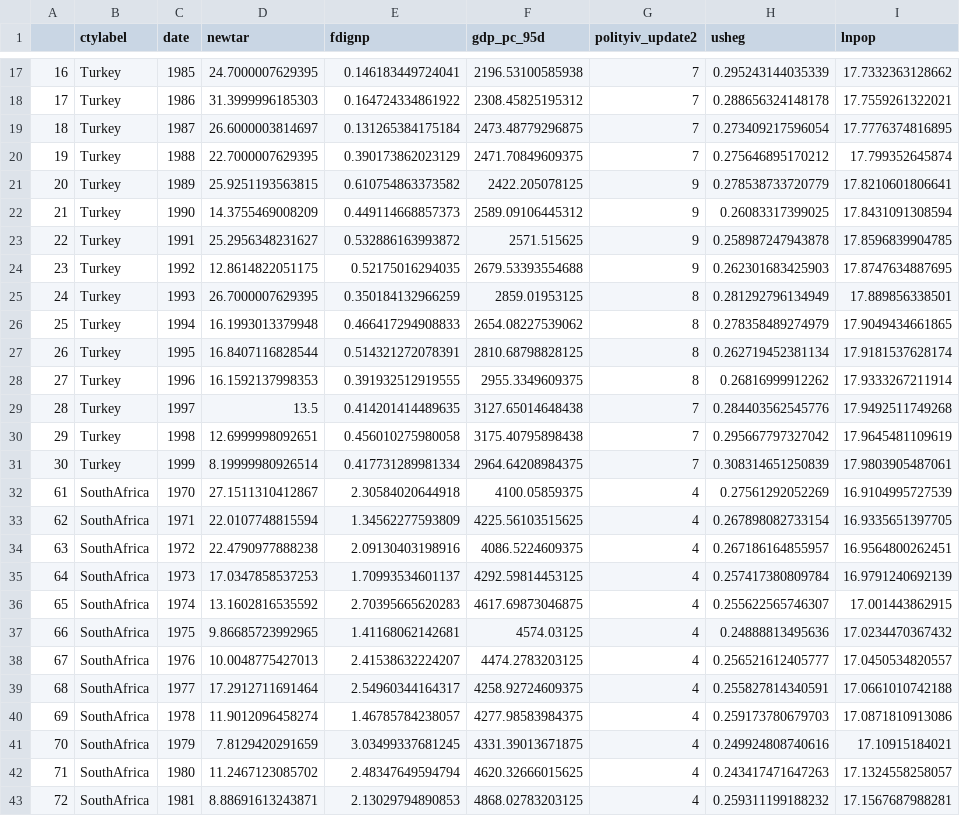
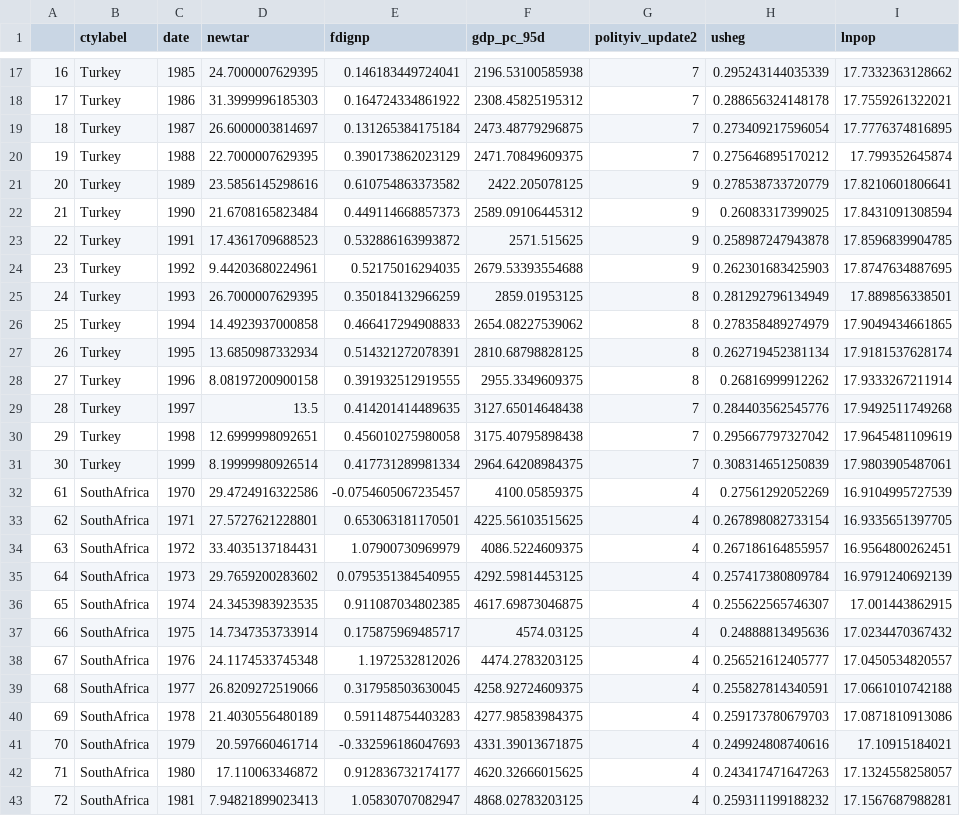
Before and after one commit to LaDilettante/ps630_lab, a CSV file: W11/LDCs3.csv, drawn as a sheet; only a part is shown, gaps mark what is left out; the diff covers the shown part only.

```diff
--- a/W11/LDCs3.csv
+++ b/W11/LDCs3.csv
@@ -20,10 +20,10 @@
 "19","Turkey",1988,22.7000007629395,0.390173862023129,2471.70849609375,7,0.275646895170212,17.799352645874
-"20","Turkey",1989,25.9251193563815,0.610754863373582,2422.205078125,9,0.278538733720779,17.8210601806641
-"21","Turkey",1990,14.3755469008209,0.449114668857373,2589.09106445312,9,0.26083317399025,17.8431091308594
-"22","Turkey",1991,25.2956348231627,0.532886163993872,2571.515625,9,0.258987247943878,17.8596839904785
-"23","Turkey",1992,12.8614822051175,0.52175016294035,2679.53393554688,9,0.262301683425903,17.8747634887695
+"20","Turkey",1989,23.5856145298616,0.610754863373582,2422.205078125,9,0.278538733720779,17.8210601806641
+"21","Turkey",1990,21.6708165823484,0.449114668857373,2589.09106445312,9,0.26083317399025,17.8431091308594
+"22","Turkey",1991,17.4361709688523,0.532886163993872,2571.515625,9,0.258987247943878,17.8596839904785
+"23","Turkey",1992,9.44203680224961,0.52175016294035,2679.53393554688,9,0.262301683425903,17.8747634887695
 "24","Turkey",1993,26.7000007629395,0.350184132966259,2859.01953125,8,0.281292796134949,17.889856338501
-"25","Turkey",1994,16.1993013379948,0.466417294908833,2654.08227539062,8,0.278358489274979,17.9049434661865
-"26","Turkey",1995,16.8407116828544,0.514321272078391,2810.68798828125,8,0.262719452381134,17.9181537628174
-"27","Turkey",1996,16.1592137998353,0.391932512919555,2955.3349609375,8,0.26816999912262,17.9333267211914
+"25","Turkey",1994,14.4923937000858,0.466417294908833,2654.08227539062,8,0.278358489274979,17.9049434661865
+"26","Turkey",1995,13.6850987332934,0.514321272078391,2810.68798828125,8,0.262719452381134,17.9181537628174
+"27","Turkey",1996,8.08197200900158,0.391932512919555,2955.3349609375,8,0.26816999912262,17.9333267211914
 "28","Turkey",1997,13.5,0.414201414489635,3127.65014648438,7,0.284403562545776,17.9492511749268
@@ -31,13 +31,13 @@
 "30","Turkey",1999,8.19999980926514,0.417731289981334,2964.64208984375,7,0.308314651250839,17.9803905487061
-"61","SouthAfrica",1970,27.1511310412867,2.30584020644918,4100.05859375,4,0.27561292052269,16.9104995727539
-"62","SouthAfrica",1971,22.0107748815594,1.34562277593809,4225.56103515625,4,0.267898082733154,16.9335651397705
-"63","SouthAfrica",1972,22.4790977888238,2.09130403198916,4086.5224609375,4,0.267186164855957,16.9564800262451
-"64","SouthAfrica",1973,17.0347858537253,1.70993534601137,4292.59814453125,4,0.257417380809784,16.9791240692139
-"65","SouthAfrica",1974,13.1602816535592,2.70395665620283,4617.69873046875,4,0.255622565746307,17.001443862915
-"66","SouthAfrica",1975,9.86685723992965,1.41168062142681,4574.03125,4,0.24888813495636,17.0234470367432
-"67","SouthAfrica",1976,10.0048775427013,2.41538632224207,4474.2783203125,4,0.256521612405777,17.0450534820557
-"68","SouthAfrica",1977,17.2912711691464,2.54960344164317,4258.92724609375,4,0.255827814340591,17.0661010742188
-"69","SouthAfrica",1978,11.9012096458274,1.46785784238057,4277.98583984375,4,0.259173780679703,17.0871810913086
-"70","SouthAfrica",1979,7.8129420291659,3.03499337681245,4331.39013671875,4,0.249924808740616,17.10915184021
-"71","SouthAfrica",1980,11.2467123085702,2.48347649594794,4620.32666015625,4,0.243417471647263,17.1324558258057
-"72","SouthAfrica",1981,8.88691613243871,2.13029794890853,4868.02783203125,4,0.259311199188232,17.1567687988281
+"61","SouthAfrica",1970,29.4724916322586,-0.0754605067235457,4100.05859375,4,0.27561292052269,16.9104995727539
+"62","SouthAfrica",1971,27.5727621228801,0.653063181170501,4225.56103515625,4,0.267898082733154,16.9335651397705
+"63","SouthAfrica",1972,33.4035137184431,1.07900730969979,4086.5224609375,4,0.267186164855957,16.9564800262451
+"64","SouthAfrica",1973,29.7659200283602,0.0795351384540955,4292.59814453125,4,0.257417380809784,16.9791240692139
+"65","SouthAfrica",1974,24.3453983923535,0.911087034802385,4617.69873046875,4,0.255622565746307,17.001443862915
+"66","SouthAfrica",1975,14.7347353733914,0.175875969485717,4574.03125,4,0.24888813495636,17.0234470367432
+"67","SouthAfrica",1976,24.1174533745348,1.1972532812026,4474.2783203125,4,0.256521612405777,17.0450534820557
+"68","SouthAfrica",1977,26.8209272519066,0.317958503630045,4258.92724609375,4,0.255827814340591,17.0661010742188
+"69","SouthAfrica",1978,21.4030556480189,0.591148754403283,4277.98583984375,4,0.259173780679703,17.0871810913086
+"70","SouthAfrica",1979,20.597660461714,-0.332596186047693,4331.39013671875,4,0.249924808740616,17.10915184021
+"71","SouthAfrica",1980,17.110063346872,0.912836732174177,4620.32666015625,4,0.243417471647263,17.1324558258057
+"72","SouthAfrica",1981,7.94821899023413,1.05830707082947,4868.02783203125,4,0.259311199188232,17.1567687988281
```
Also changed, not shown: 50 edited cells elsewhere in this file, W11/LDCs1.csv, W11/LDCs2.csv, 14 other files.
